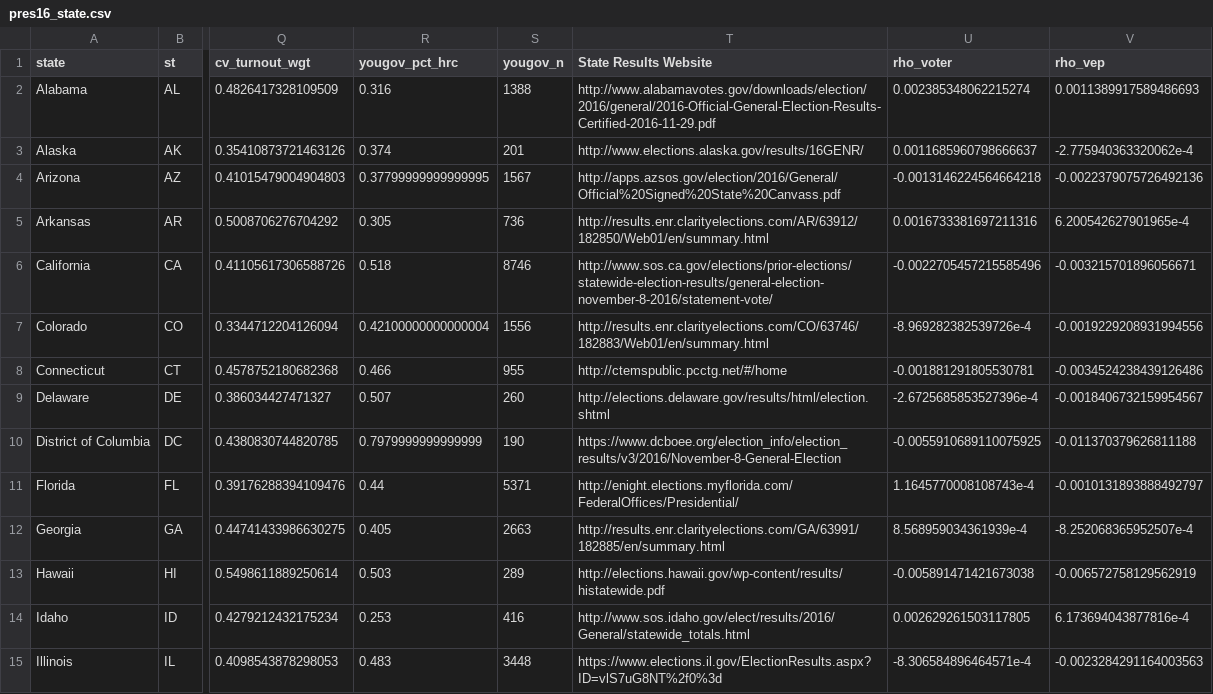
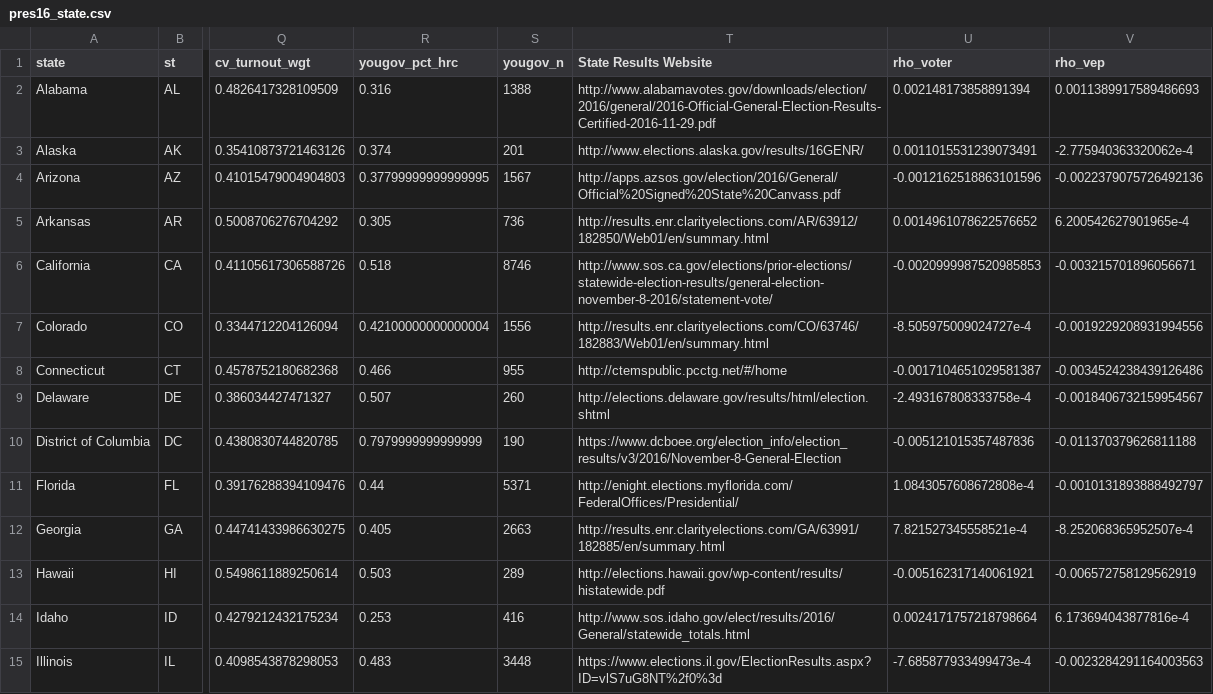
Before and after one commit to kuriwaki/poll_error, a CSV file: data/output/pres16_state.csv, drawn as a sheet; only a part is shown, gaps mark what is left out; the diff covers the shown part only; the diff names each change by its address in the sheet, - before the commit and + after, or states it on an @@ line.

```diff
--- a/data/output/pres16_state.csv
+++ b/data/output/pres16_state.csv
-U2 (rho_voter): 0.002385348062215274
+U2 (rho_voter): 0.002148173858891394
-U3 (rho_voter): 0.0011685960798666637
+U3 (rho_voter): 0.0011015531239073491
-U4 (rho_voter): -0.0013146224564664218
+U4 (rho_voter): -0.0012162518863101596
-U5 (rho_voter): 0.0016733381697211316
+U5 (rho_voter): 0.0014961078622576652
-U6 (rho_voter): -0.0022705457215585496
+U6 (rho_voter): -0.0020999987520985853
-U7 (rho_voter): -8.969282382539726e-4
+U7 (rho_voter): -8.505975009024727e-4
-U8 (rho_voter): -0.001881291805530781
+U8 (rho_voter): -0.0017104651029581387
-U9 (rho_voter): -2.6725685853527396e-4
+U9 (rho_voter): -2.493167808333758e-4
-U10 (rho_voter): -0.0055910689110075925
+U10 (rho_voter): -0.005121015357487836
-U11 (rho_voter): 1.1645770008108743e-4
+U11 (rho_voter): 1.0843057608672808e-4
-U12 (rho_voter): 8.568959034361939e-4
+U12 (rho_voter): 7.821527345558521e-4
-U13 (rho_voter): -0.005891471421673038
+U13 (rho_voter): -0.005162317140061921
-U14 (rho_voter): 0.002629261503117805
+U14 (rho_voter): 0.0024171757218798664
-U15 (rho_voter): -8.306584896464571e-4
+U15 (rho_voter): -7.685877933499473e-4
```
Also changed, not shown: 37 edited cells elsewhere in this file, 2 other files.
